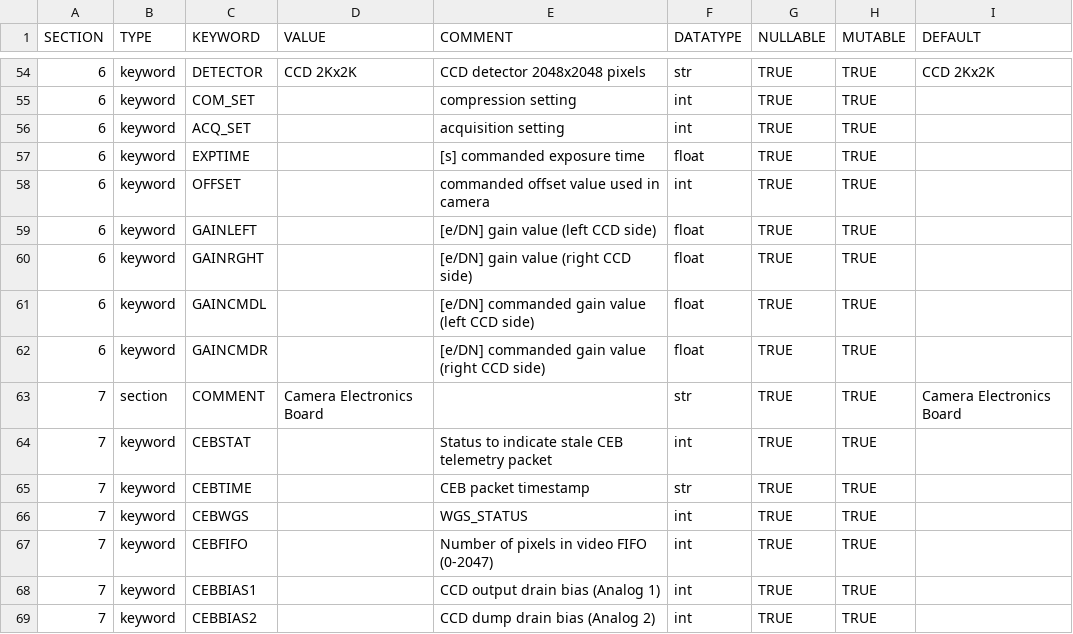
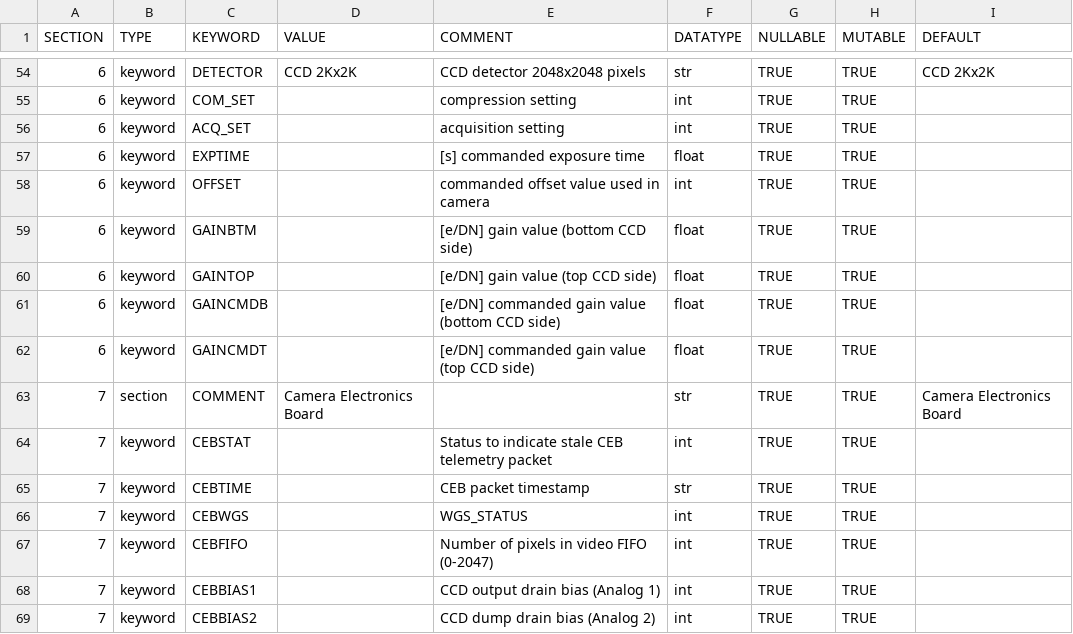
Before and after one commit to raphael-attie/punchbowl, a CSV file: punchbowl/data/data/omniheader.csv, drawn as a sheet; only a part is shown, gaps mark what is left out.

Commit message:
renames left / right CCD halves to bottom / top

```diff
--- a/punchbowl/data/data/omniheader.csv
+++ b/punchbowl/data/data/omniheader.csv
@@ -58,6 +58,6 @@ SECTION,TYPE,KEYWORD,VALUE,COMMENT,DATATYPE,NULLABLE,MUTABLE,DEFAULT
 6,keyword,OFFSET,,commanded offset value used in camera,int,TRUE,TRUE,
-6,keyword,GAINLEFT,,[e/DN] gain value (left CCD side),float,TRUE,TRUE,
-6,keyword,GAINRGHT,,[e/DN] gain value (right CCD side),float,TRUE,TRUE,
-6,keyword,GAINCMDL,,[e/DN] commanded gain value (left CCD side),float,TRUE,TRUE,
-6,keyword,GAINCMDR,,[e/DN] commanded gain value (right CCD side),float,TRUE,TRUE,
+6,keyword,GAINBTM,,[e/DN] gain value (bottom CCD side),float,TRUE,TRUE,
+6,keyword,GAINTOP,,[e/DN] gain value (top CCD side),float,TRUE,TRUE,
+6,keyword,GAINCMDB,,[e/DN] commanded gain value (bottom CCD side),float,TRUE,TRUE,
+6,keyword,GAINCMDT,,[e/DN] commanded gain value (top CCD side),float,TRUE,TRUE,
 7,section,COMMENT,Camera Electronics Board,,str,TRUE,TRUE,Camera Electronics Board
```
Also changed, not shown: 7 other files.
